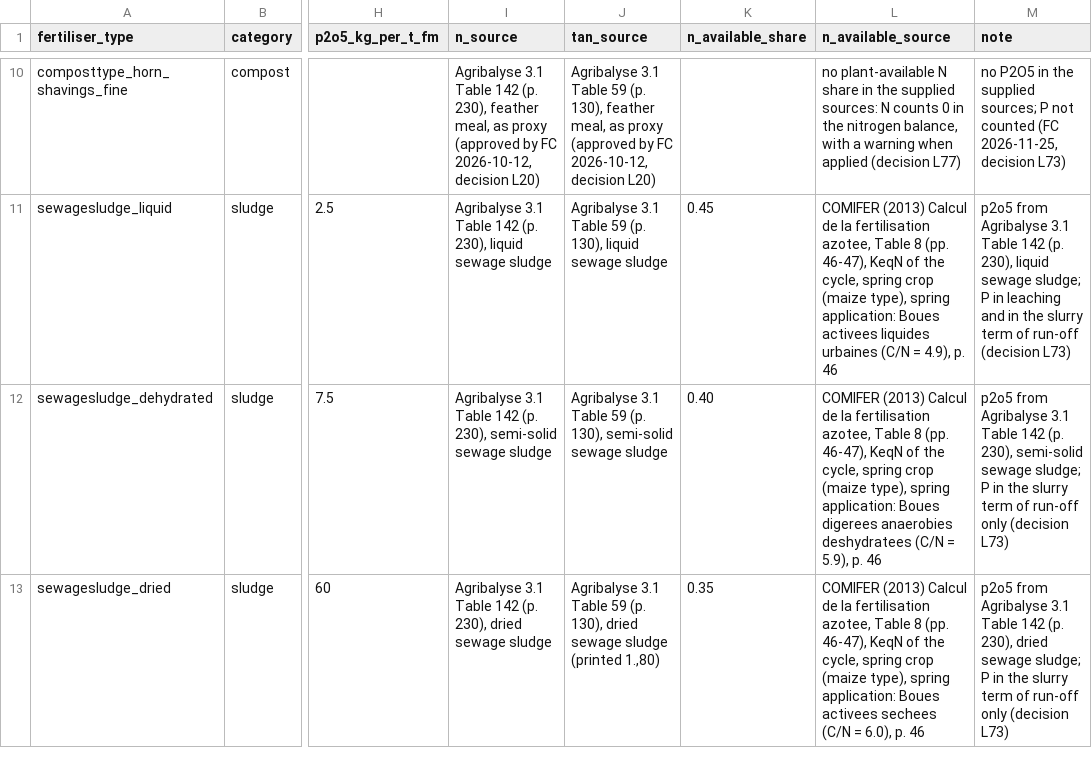
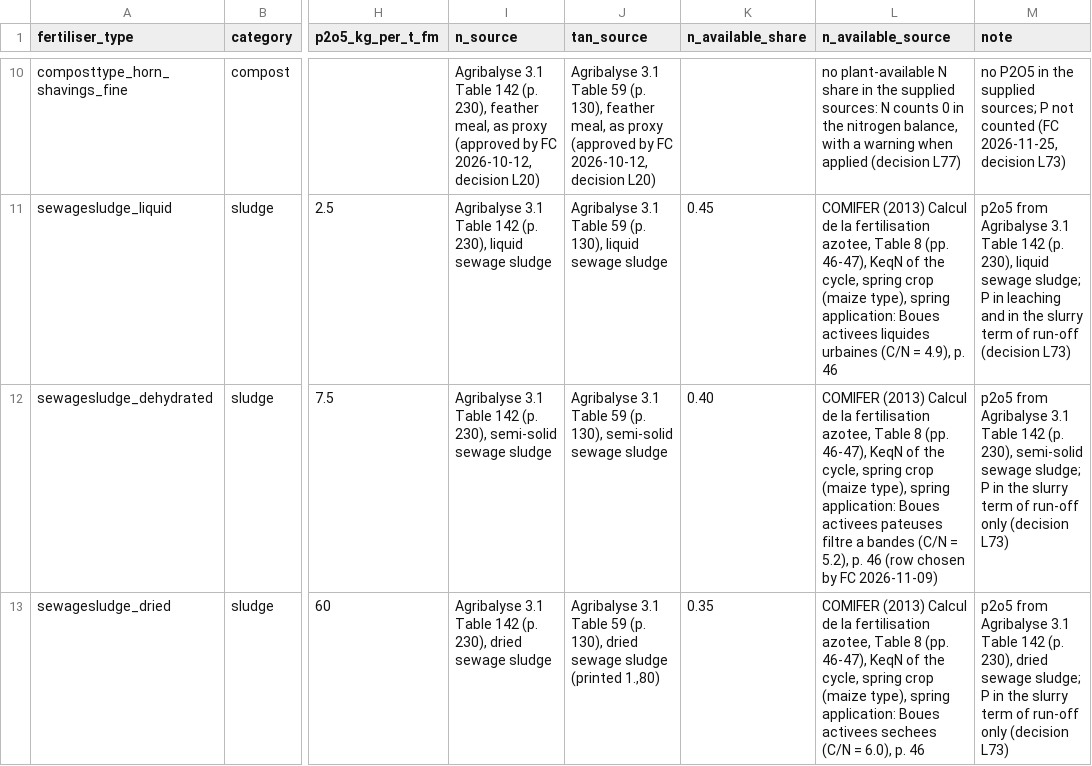
Before and after one commit to ecoinvent/agritoolv.1, a CSV file: data/organic_fertiliser_composition.csv, drawn as a sheet; only a part is shown, gaps mark what is left out; the diff names each change by its address in the sheet, - before the commit and + after, or states it on an @@ line.

```diff
--- a/data/organic_fertiliser_composition.csv
+++ b/data/organic_fertiliser_composition.csv
-L12 (n_available_source): …application: Boues digerees anaerobies deshydratees (C/N = 5.9), p. 46
+L12 (n_available_source): …application: Boues activees pateuses filtre a bandes (C/N = 5.2), p. 46 (row chosen by FC 2026-11-09)
```
Also changed, not shown: data/hwsd2_leaching_soil_shares.csv, data/hwsd2_sio2008_class_mapping.csv, 5 other files.
